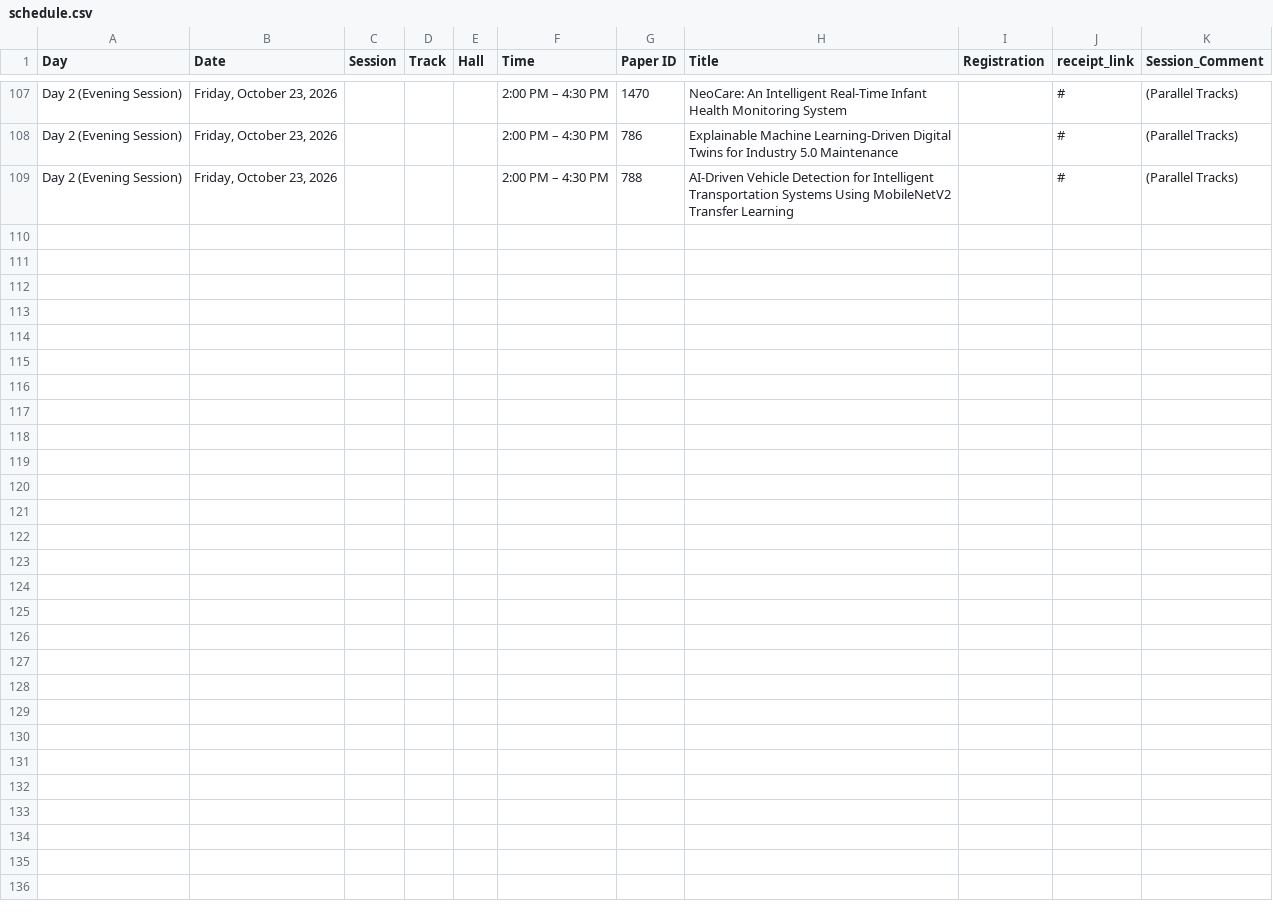
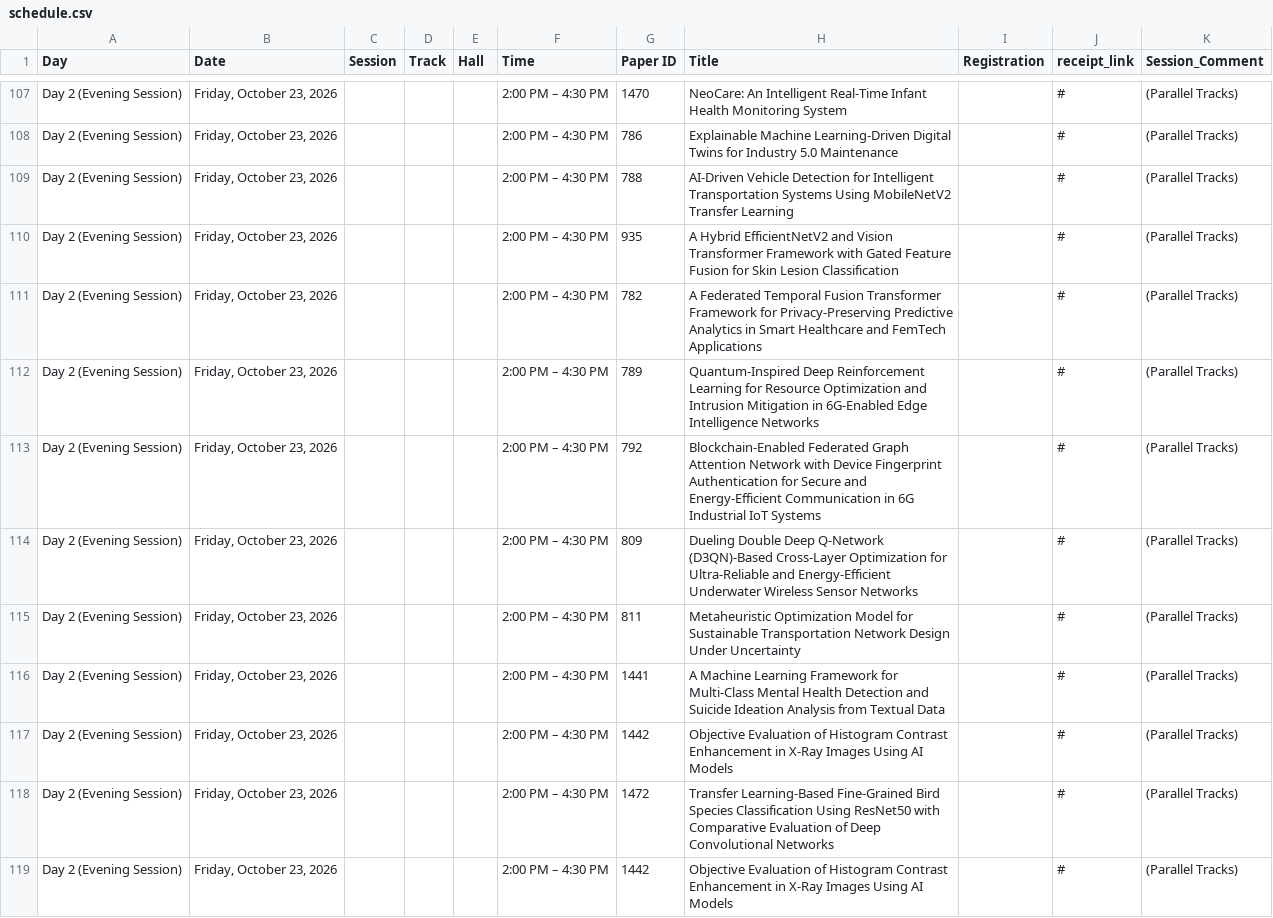
Before and after one commit to conferenceautocom/conferenceautocom.github.io, a CSV file: public/data/schedule.csv, drawn as a sheet; only a part is shown, gaps mark what is left out; the diff names each change by its address in the sheet, - before the commit and + after, or states it on an @@ line.

Commit message:
Update conference schedule entries

```diff
--- a/public/data/schedule.csv
+++ b/public/data/schedule.csv
+row 110: Day 2 (Evening Session) | Friday, October 23, 2026 |  |  |  | 2:00 PM – 4:30 PM | 935 | A Hybrid EfficientNetV2 and Vision Transformer Framework with Gated Feature Fusion for Skin Lesion Classification |  | # | (Parallel Tracks)
+row 111: Day 2 (Evening Session) | Friday, October 23, 2026 |  |  |  | 2:00 PM – 4:30 PM | 782 | A Federated Temporal Fusion Transformer Framework for Privacy-Preserving Predictive Analytics in Smart Healthcare and FemTech Applications |  | # | (Parallel Tracks)
+row 112: Day 2 (Evening Session) | Friday, October 23, 2026 |  |  |  | 2:00 PM – 4:30 PM | 789 | Quantum-Inspired Deep Reinforcement Learning for Resource Optimization and Intrusion Mitigation in 6G-Enabled Edge Intelligence Networks |  | # | (Parallel Tracks)
+row 113: Day 2 (Evening Session) | Friday, October 23, 2026 |  |  |  | 2:00 PM – 4:30 PM | 792 | Blockchain-Enabled Federated Graph Attention Network with Device Fingerprint Authentication for Secure and Energy-Efficient Communication in 6G Industrial IoT Systems |  | # | (Parallel Tracks)
+row 114: Day 2 (Evening Session) | Friday, October 23, 2026 |  |  |  | 2:00 PM – 4:30 PM | 809 | Dueling Double Deep Q-Network (D3QN)-Based Cross-Layer Optimization for Ultra-Reliable and Energy-Efficient Underwater Wireless Sensor Networks |  | # | (Parallel Tracks)
+row 115: Day 2 (Evening Session) | Friday, October 23, 2026 |  |  |  | 2:00 PM – 4:30 PM | 811 | Metaheuristic Optimization Model for Sustainable Transportation Network Design Under Uncertainty |  | # | (Parallel Tracks)
+row 116: Day 2 (Evening Session) | Friday, October 23, 2026 |  |  |  | 2:00 PM – 4:30 PM | 1441 | A Machine Learning Framework for Multi-Class Mental Health Detection and Suicide Ideation Analysis from Textual Data |  | # | (Parallel Tracks)
+row 117: Day 2 (Evening Session) | Friday, October 23, 2026 |  |  |  | 2:00 PM – 4:30 PM | 1442 | Objective Evaluation of Histogram Contrast Enhancement in X-Ray Images Using AI Models |  | # | (Parallel Tracks)
+row 118: Day 2 (Evening Session) | Friday, October 23, 2026 |  |  |  | 2:00 PM – 4:30 PM | 1472 | Transfer Learning-Based Fine-Grained Bird Species Classification Using ResNet50 with Comparative Evaluation of Deep Convolutional Networks |  | # | (Parallel Tracks)
+row 119: Day 2 (Evening Session) | Friday, October 23, 2026 |  |  |  | 2:00 PM – 4:30 PM | 1442 | Objective Evaluation of Histogram Contrast Enhancement in X-Ray Images Using AI Models |  | # | (Parallel Tracks)
```
